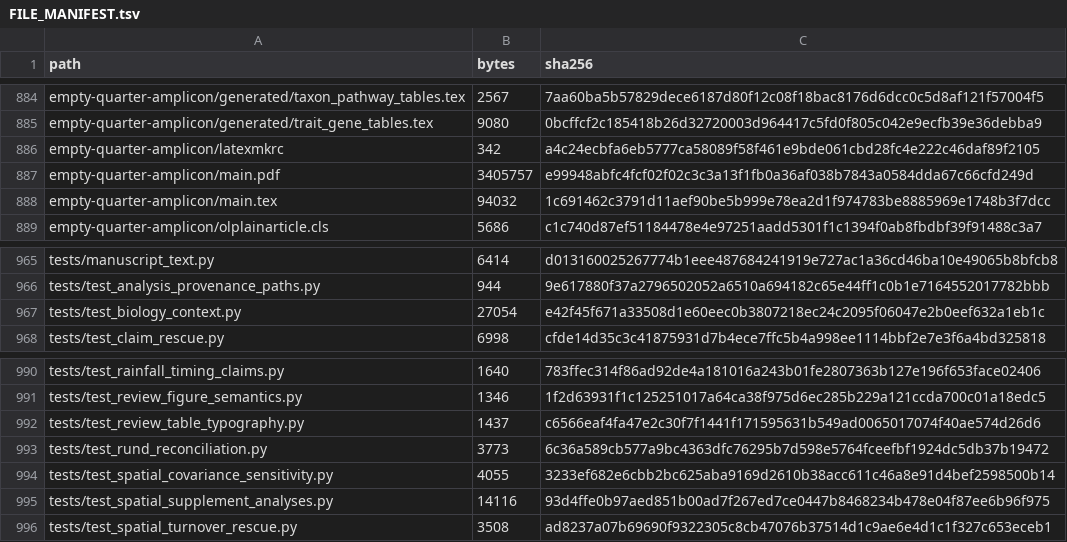
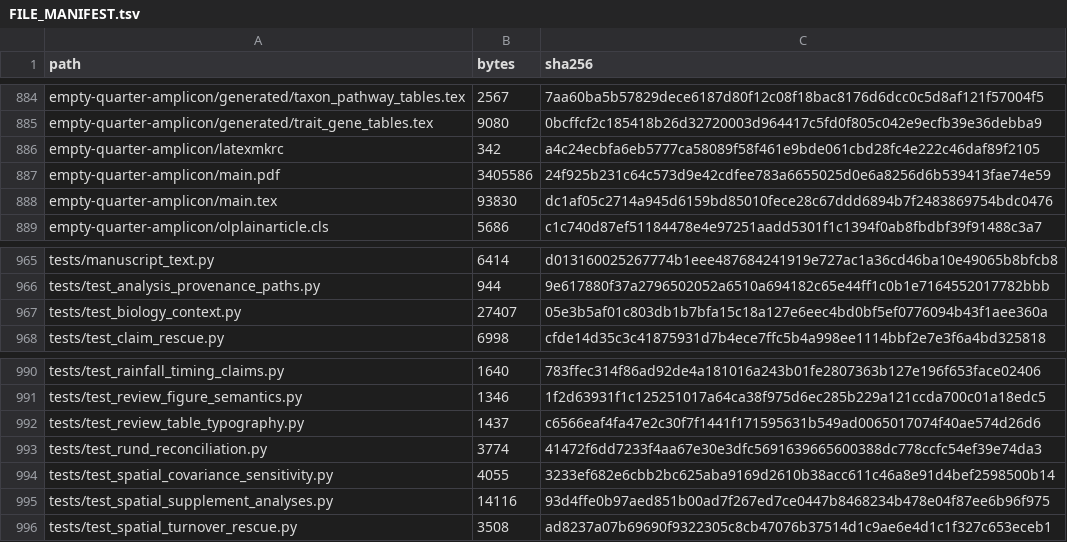
Before and after one commit to bio-ontology-research-group/empty-quarter-ecology, a TSV file: FILE_MANIFEST.tsv, drawn as a sheet; only a part is shown, gaps mark what is left out.

```diff
--- a/FILE_MANIFEST.tsv
+++ b/FILE_MANIFEST.tsv
@@ -886,4 +886,4 @@ empty-quarter-amplicon/generated/trait_gene_tables.tex	9080	0bcffcf2c185418b26d3
 empty-quarter-amplicon/latexmkrc	342	a4c24ecbfa6eb5777ca58089f58f461e9bde061cbd28fc4e222c46daf89f2105
-empty-quarter-amplicon/main.pdf	3405757	e99948abfc4fcf02f02c3c3a13f1fb0a36af038b7843a0584dda67c66cfd249d
-empty-quarter-amplicon/main.tex	94032	1c691462c3791d11aef90be5b999e78ea2d1f974783be8885969e1748b3f7dcc
+empty-quarter-amplicon/main.pdf	3405586	24f925b231c64c573d9e42cdfee783a6655025d0e6a8256d6b539413fae74e59
+empty-quarter-amplicon/main.tex	93830	dc1af05c2714a945d6159bd85010fece28c67ddd6894b7f2483869754bdc0476
 empty-quarter-amplicon/olplainarticle.cls	5686	c1c740d87ef51184478e4e97251aadd5301f1c1394f0ab8fbdbf39f91488c3a7
@@ -966,3 +966,3 @@ tests/manuscript_text.py	6414	d013160025267774b1eee487684241919e727ac1a36cd46ba1
 tests/test_analysis_provenance_paths.py	944	9e617880f37a2796502052a6510a694182c65e44ff1c0b1e7164552017782bbb
-tests/test_biology_context.py	27054	e42f45f671a33508d1e60eec0b3807218ec24c2095f06047e2b0eef632a1eb1c
+tests/test_biology_context.py	27407	05e3b5af01c803db1b7bfa15c18a127e6eec4bd0bf5ef0776094b43f1aee360a
 tests/test_claim_rescue.py	6998	cfde14d35c3c41875931d7b4ece7ffc5b4a998ee1114bbf2e7e3f6a4bd325818
@@ -992,3 +992,3 @@ tests/test_review_figure_semantics.py	1346	1f2d63931f1c125251017a64ca38f975d6ec2
 tests/test_review_table_typography.py	1437	c6566eaf4fa47e2c30f7f1441f171595631b549ad0065017074f40ae574d26d6
-tests/test_rund_reconciliation.py	3773	6c36a589cb577a9bc4363dfc76295b7d598e5764fceefbf1924dc5db37b19472
+tests/test_rund_reconciliation.py	3774	41472f6dd7233f4aa67e30e3dfc5691639665600388dc778ccfc54ef39e74da3
 tests/test_spatial_covariance_sensitivity.py	4055	3233ef682e6cbb2bc625aba9169d2610b38acc611c46a8e91d4bef2598500b14
```
Also changed, not shown: 4 other files.
